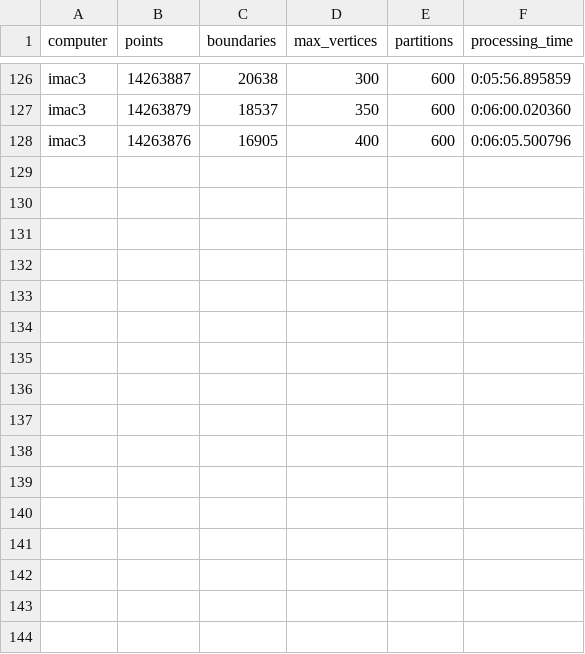
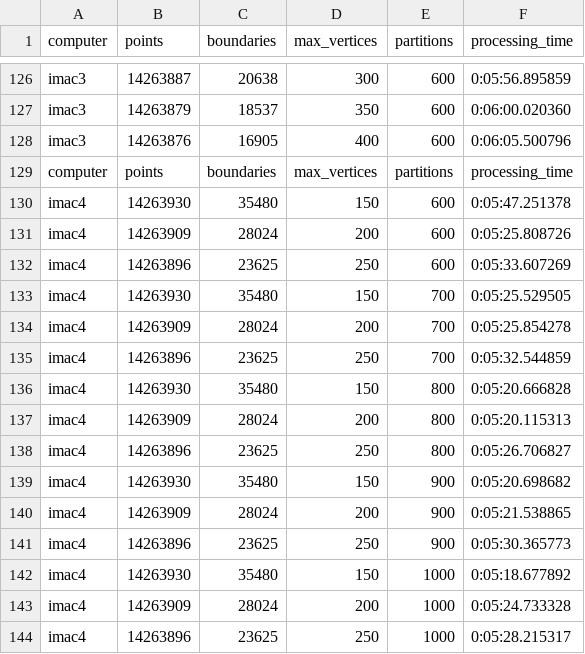
Before and after one commit to iag-geo/spark_testing, a CSV file: apache_sedona/testing/junkpile/02_spatial_join_sql_st_subdivide_benchmark.csv, drawn as a sheet; only a part is shown, gaps mark what is left out; the diff names each change by its address in the sheet, - before the commit and + after, or states it on an @@ line.

Commit message:
testing different sized polygon performance

```diff
--- a/apache_sedona/testing/junkpile/02_spatial_join_sql_st_subdivide_benchmark.csv
+++ b/apache_sedona/testing/junkpile/02_spatial_join_sql_st_subdivide_benchmark.csv
+row 129: computer | points | boundaries | max_vertices | partitions | processing_time
+row 130: imac4 | 14263930 | 35480 | 150 | 600 | 0:05:47.251378
+row 131: imac4 | 14263909 | 28024 | 200 | 600 | 0:05:25.808726
+row 132: imac4 | 14263896 | 23625 | 250 | 600 | 0:05:33.607269
+row 133: imac4 | 14263930 | 35480 | 150 | 700 | 0:05:25.529505
+row 134: imac4 | 14263909 | 28024 | 200 | 700 | 0:05:25.854278
+row 135: imac4 | 14263896 | 23625 | 250 | 700 | 0:05:32.544859
+row 136: imac4 | 14263930 | 35480 | 150 | 800 | 0:05:20.666828
+row 137: imac4 | 14263909 | 28024 | 200 | 800 | 0:05:20.115313
+row 138: imac4 | 14263896 | 23625 | 250 | 800 | 0:05:26.706827
+row 139: imac4 | 14263930 | 35480 | 150 | 900 | 0:05:20.698682
+row 140: imac4 | 14263909 | 28024 | 200 | 900 | 0:05:21.538865
+row 141: imac4 | 14263896 | 23625 | 250 | 900 | 0:05:30.365773
+row 142: imac4 | 14263930 | 35480 | 150 | 1000 | 0:05:18.677892
+row 143: imac4 | 14263909 | 28024 | 200 | 1000 | 0:05:24.733328
+row 144: imac4 | 14263896 | 23625 | 250 | 1000 | 0:05:28.215317
```
